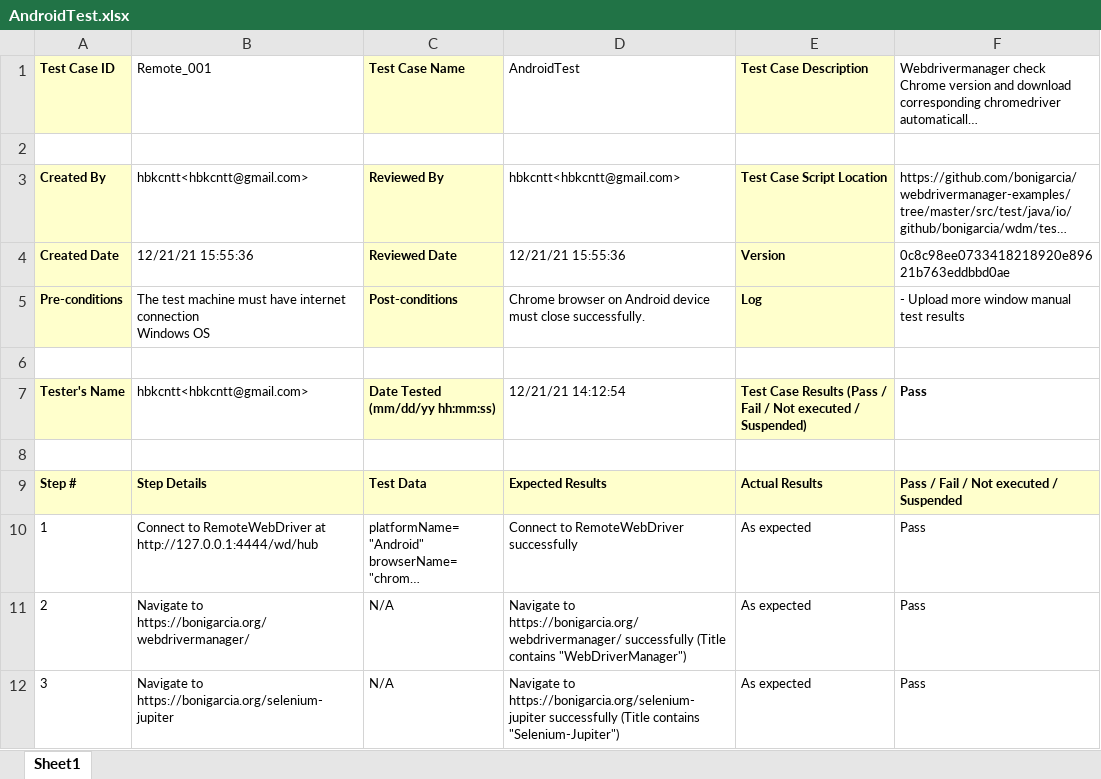
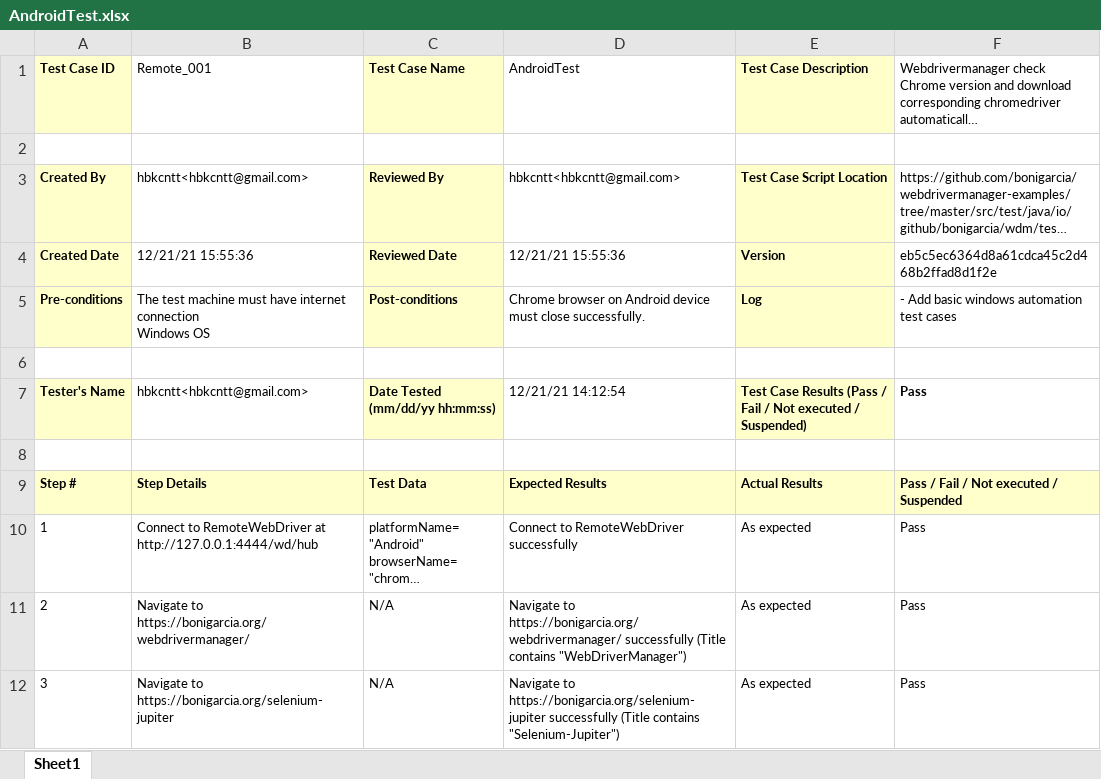
Before and after one commit to lgjp-open-source/TestManagementSample, an Excel workbook: Reports/Windows/automation/remote/AndroidTest.xlsx, sheet Sheet1, drawn as a sheet; long unchanged cells end in …; values as stored, in another font and other column widths than the file's, no borders; the diff names each change by its address in the sheet, - before the commit and + after, or states it on an @@ line.

```diff
--- a/Reports/Windows/automation/remote/AndroidTest.xlsx (sheet Sheet1)
+++ b/Reports/Windows/automation/remote/AndroidTest.xlsx (sheet Sheet1)
-F4: 0c8c98ee0733418218920e89621b763eddbbd0ae
+F4: eb5c5ec6364d8a61cdca45c2d468b2ffad8d1f2e
-F5: - Upload more window manual test results
+F5: - Add basic windows automation test cases
```
Also changed, not shown: Reports/Windows/automation/remote/AppiumTest.xlsx, Reports/Windows/automation/remote/RemoteTest.xlsx, 31 other files.
